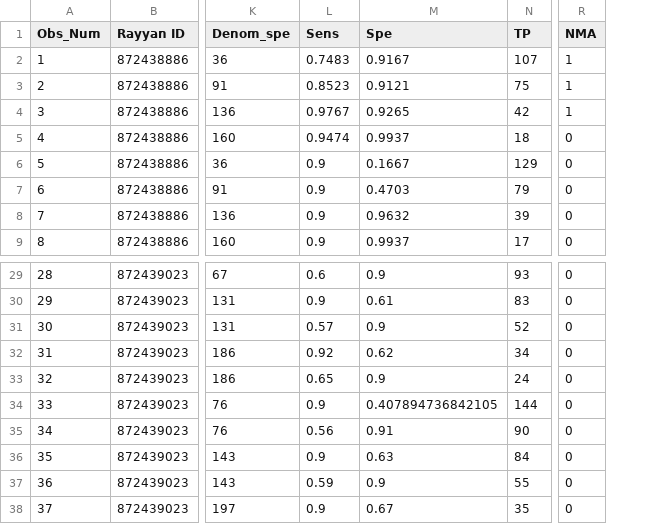
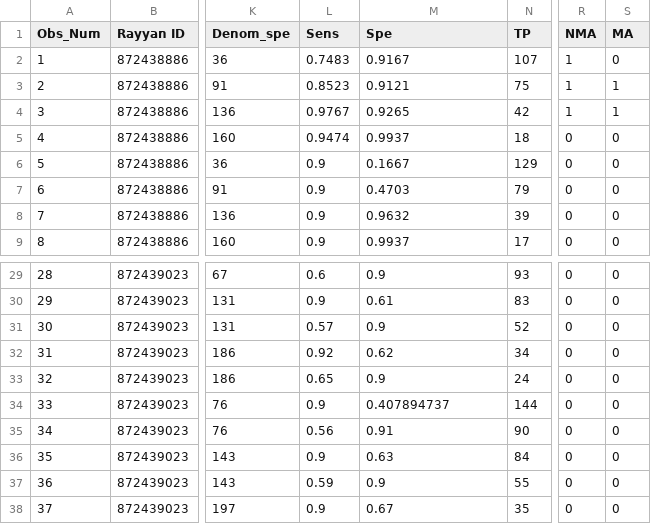
Before and after one commit to StatsLearner/DTANMA_NAFLDNASH, a CSV file: NMAIncludedStudies.csv, drawn as a sheet; only a part is shown, gaps mark what is left out; the diff names each change by its address in the sheet, - before the commit and + after, or states it on an @@ line.

```diff
--- a/NMAIncludedStudies.csv
+++ b/NMAIncludedStudies.csv
+column S (MA), rows 2-9: 0 | 1 | 1 | 0 | 0 | 0 | 0 | 0; rows 29-38: all 0
-M34 (Spe): 0.407894736842105
+M34 (Spe): 0.407894737
```
Also changed, not shown: 1 other file.
